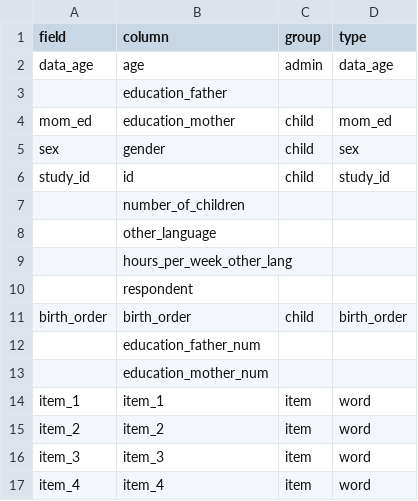
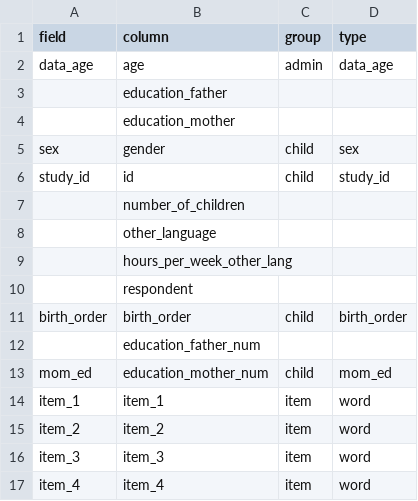
Before and after one commit to kemacdonald/wordbank, a CSV file: raw_data/Latvian_WG/LatvianWG_Urek_fields.csv, drawn as a sheet; only a part is shown.

```diff
--- a/raw_data/Latvian_WG/LatvianWG_Urek_fields.csv
+++ b/raw_data/Latvian_WG/LatvianWG_Urek_fields.csv
@@ -3,3 +3,3 @@ data_age,age,admin,data_age
 ,education_father,,
-mom_ed,education_mother,child,mom_ed
+,education_mother,,
 sex,gender,child,sex
@@ -12,3 +12,3 @@ birth_order,birth_order,child,birth_order
 ,education_father_num,,
-,education_mother_num,,
+mom_ed,education_mother_num,child,mom_ed
 item_1,item_1,item,word
```
Also changed, not shown: raw_data/Australian_WS/[Australian_WS].csv, raw_data/Latvian_WG/LatvianWG_Urek_values.csv, 6 other files.
